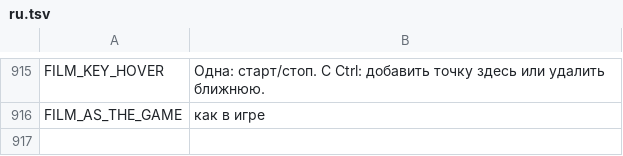
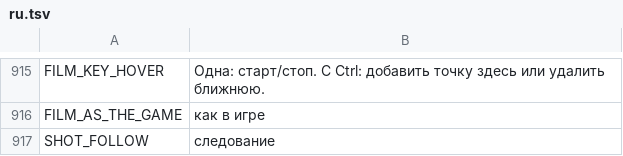
Before and after one commit to myso-kr/hell-is-us-mod, a TSV file: assets/i18n/ru.tsv, drawn as a sheet; only a part is shown, gaps mark what is left out; the diff names each change by its address in the sheet, - before the commit and + after, or states it on an @@ line.

```diff
--- a/assets/i18n/ru.tsv
+++ b/assets/i18n/ru.tsv
+row 917: SHOT_FOLLOW | следование
```
Also changed, not shown: assets/i18n/de.tsv, assets/i18n/es.tsv, 14 other files.
